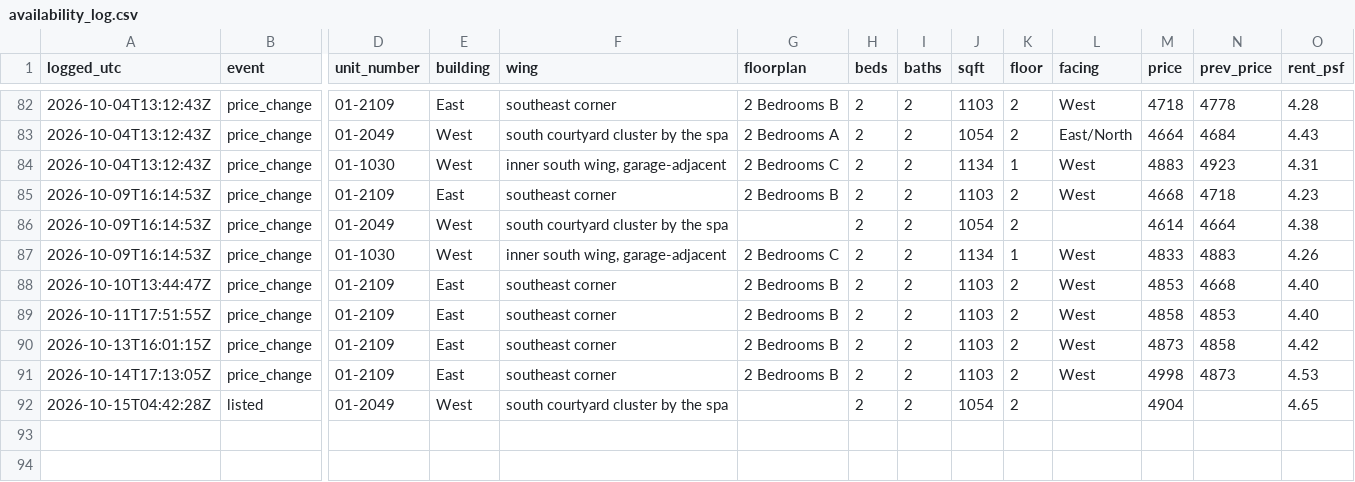
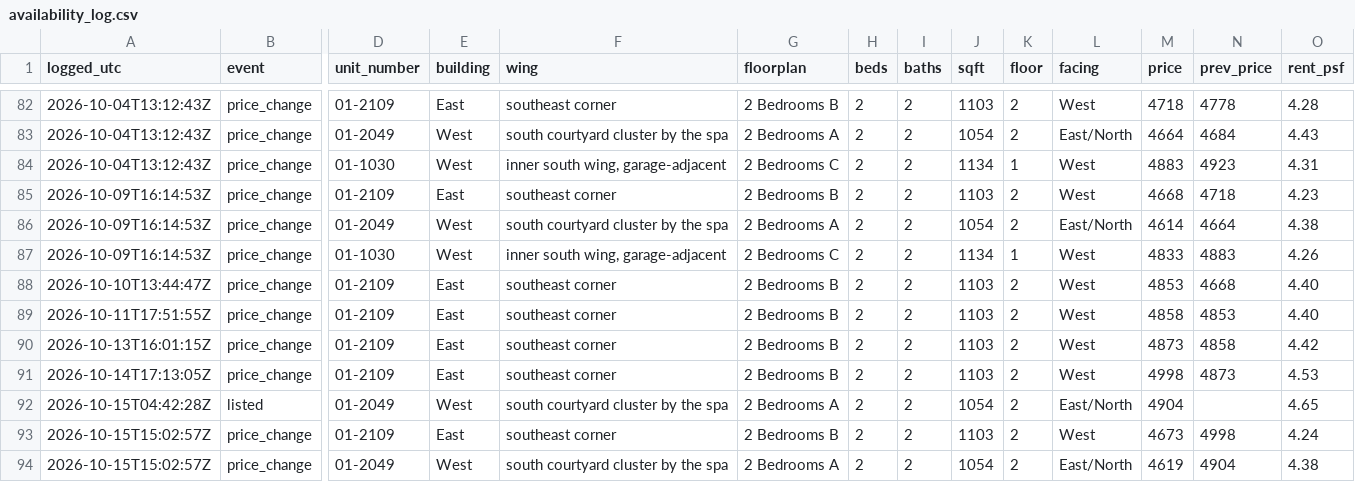
Before and after one commit to kofikid4/south-city-2bd-monitor, a CSV file: data/availability_log.csv, drawn as a sheet; only a part is shown, gaps mark what is left out; rows hold the shown columns only; the diff names each change by its address in the sheet, - before the commit and + after, or states it on an @@ line.

```diff
--- a/data/availability_log.csv
+++ b/data/availability_log.csv
-G86 (floorplan): (empty)
+G86 (floorplan): 2 Bedrooms A
-L86 (facing): (empty)
+L86 (facing): East/North
-G92 (floorplan): (empty)
+G92 (floorplan): 2 Bedrooms A
-L92 (facing): (empty)
+L92 (facing): East/North
+row 93: 2026-10-15T15:02:57Z | price_change | 01-2109 | East | southeast corner | 2 Bedrooms B | 2 | 2 | 1103 | 2 | West | 4673 | 4998 | 4.24
+row 94: 2026-10-15T15:02:57Z | price_change | 01-2049 | West | south courtyard cluster by the spa | 2 Bedrooms A | 2 | 2 | 1054 | 2 | East/North | 4619 | 4904 | 4.38
```
Also changed, not shown: 3 other files.
